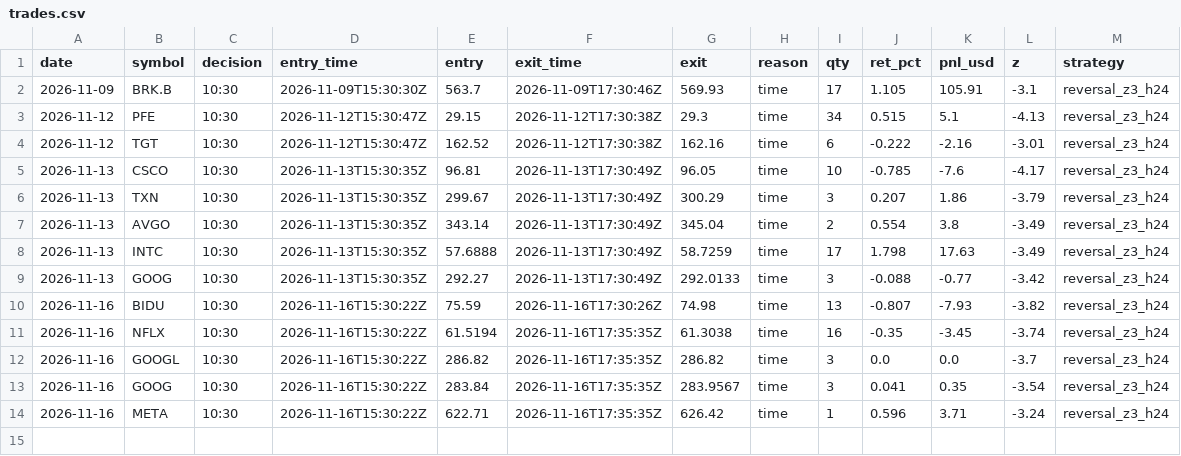
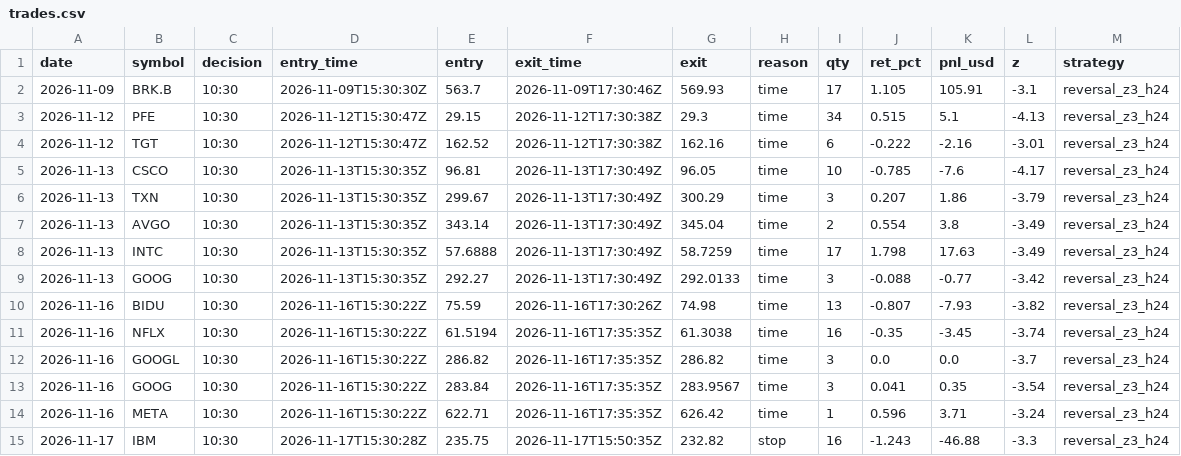
Before and after one commit to IdanLevy0/Alpaca-Paper-Runner, a CSV file: state/stocks/trades.csv, drawn as a sheet.

Commit message:
runner state

```diff
--- a/state/stocks/trades.csv
+++ b/state/stocks/trades.csv
@@ -14 +14,2 @@ date,symbol,decision,entry_time,entry,exit_time,exit,reason,qty,ret_pct,pnl_usd,
 2026-11-16,META,10:30,2026-11-16T15:30:22Z,622.71,2026-11-16T17:35:35Z,626.42,time,1,0.596,3.71,-3.24,reversal_z3_h24
+2026-11-17,IBM,10:30,2026-11-17T15:30:28Z,235.75,2026-11-17T15:50:35Z,232.82,stop,16,-1.243,-46.88,-3.3,reversal_z3_h24
```
Also changed, not shown: 3 other files.
